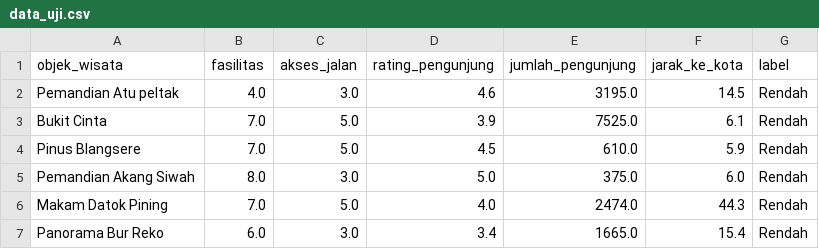
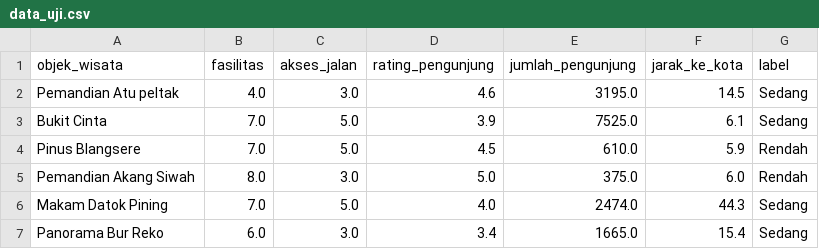
Before and after one commit to Khairul122/wisata_rf, a CSV file: model/data_uji.csv, drawn as a sheet.

```diff
--- a/model/data_uji.csv
+++ b/model/data_uji.csv
@@ -1,7 +1,7 @@
 objek_wisata,fasilitas,akses_jalan,rating_pengunjung,jumlah_pengunjung,jarak_ke_kota,label
-Pemandian Atu peltak,4.0,3.0,4.6,3195.0,14.5,Rendah
-Bukit Cinta,7.0,5.0,3.9,7525.0,6.1,Rendah
+Pemandian Atu peltak,4.0,3.0,4.6,3195.0,14.5,Sedang
+Bukit Cinta,7.0,5.0,3.9,7525.0,6.1,Sedang
 Pinus Blangsere,7.0,5.0,4.5,610.0,5.9,Rendah
 Pemandian Akang Siwah,8.0,3.0,5.0,375.0,6.0,Rendah
-Makam Datok Pining,7.0,5.0,4.0,2474.0,44.3,Rendah
-Panorama Bur Reko,6.0,3.0,3.4,1665.0,15.4,Rendah
+Makam Datok Pining,7.0,5.0,4.0,2474.0,44.3,Sedang
+Panorama Bur Reko,6.0,3.0,3.4,1665.0,15.4,Sedang
```
Also changed, not shown: model/data_latih.csv, model/data_random_forest.csv, 3 other files.
